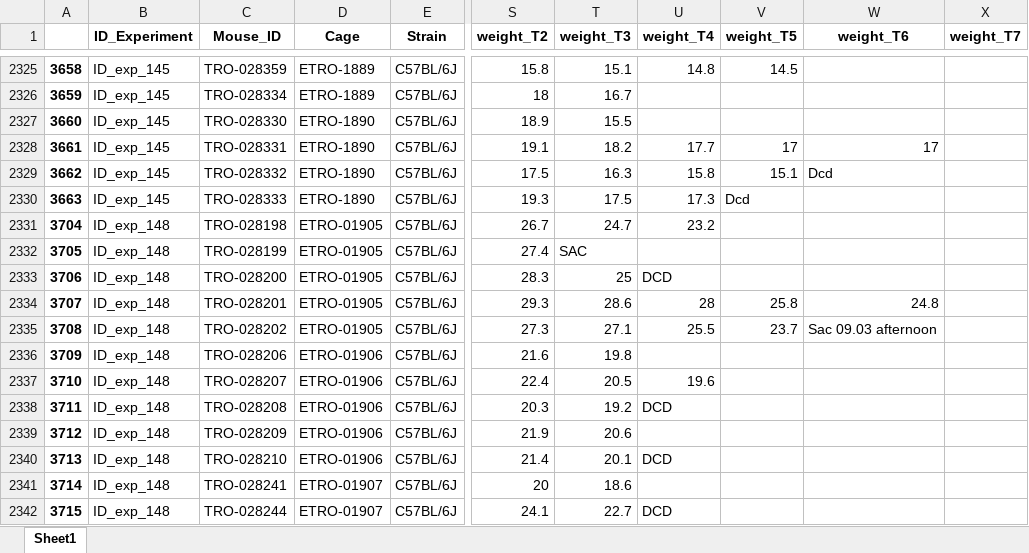
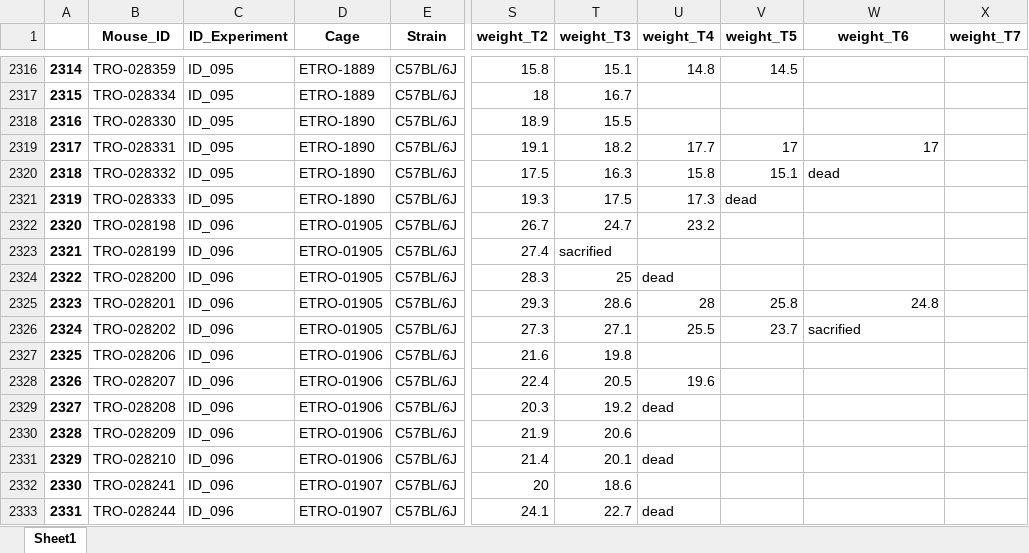
Before and after one commit to mbrochut/weight_loss, an Excel workbook: data/weight_loss_raw_data.xlsx, sheet Sheet1, drawn as a sheet; only a part is shown, gaps mark what is left out; values as stored, in another font and other column widths than the file's, no borders; removed rows and columns are numbered as before the commit, all else as after; the diff covers the shown part only; the diff names each change by its address in the sheet, - before the commit and + after, or states it on an @@ line.

```diff
--- a/data/weight_loss_raw_data.xlsx (sheet Sheet1)
+++ b/data/weight_loss_raw_data.xlsx (sheet Sheet1)
-column B (ID_Experiment), rows 2325-2342: ID_exp_145 | ID_exp_145 | ID_exp_145 | ID_exp_145 | ID_exp_145 | ID_exp_145 | ID_exp_148 | ID_exp_148 | ID_exp_148 | ID_exp_148 | ID_exp_148 | ID_exp_148 | ID_exp_148 | ID_exp_148 | ID_exp_148 | ID_exp_148 | ID_exp_148 | ID_exp_148
+column C (ID_Experiment), rows 2316-2333: ID_095 | ID_095 | ID_095 | ID_095 | ID_095 | ID_095 | ID_096 | ID_096 | ID_096 | ID_096 | ID_096 | ID_096 | ID_096 | ID_096 | ID_096 | ID_096 | ID_096 | ID_096
@@ column A renumbered from row 144 down @@
-W2320 (weight_T6): Dcd
+W2320 (weight_T6): dead
-V2321 (weight_T5): Dcd
+V2321 (weight_T5): dead
-T2323 (weight_T3): SAC
+T2323 (weight_T3): sacrified
-U2324 (weight_T4): DCD
+U2324 (weight_T4): dead
-W2326 (weight_T6): Sac 09.03 afternoon
+W2326 (weight_T6): sacrified
-U2329 (weight_T4): DCD
+U2329 (weight_T4): dead
-U2331 (weight_T4): DCD
+U2331 (weight_T4): dead
-U2333 (weight_T4): DCD
+U2333 (weight_T4): dead
```
Also changed, not shown: 12 removed rows and 477 edited cells elsewhere in this sheet, 6 other files.
